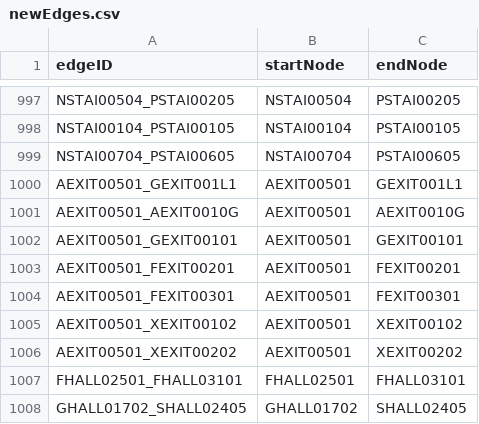
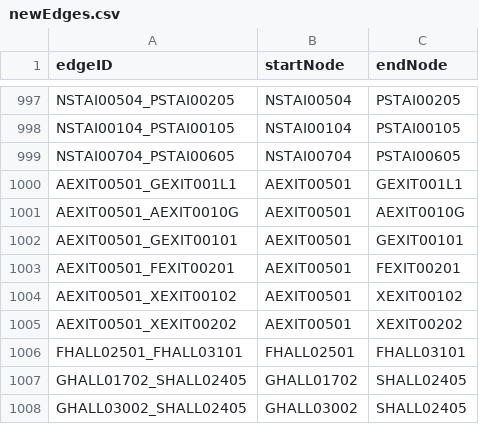
Before and after one commit to majohadev/CS3733-D20-Team-N-Iterations, a CSV file: src/main/resources/edu/wpi/N/csv/newEdges.csv, drawn as a sheet; only a part is shown, gaps mark what is left out; the shorter side is filled out with more unchanged rows; the diff names each change by its address in the sheet, - before the commit and + after, or states it on an @@ line.

```diff
--- a/src/main/resources/edu/wpi/N/csv/newEdges.csv
+++ b/src/main/resources/edu/wpi/N/csv/newEdges.csv
-row 1004: AEXIT00501_FEXIT00301 | AEXIT00501 | FEXIT00301
```
Also changed, not shown: 17 other files.
